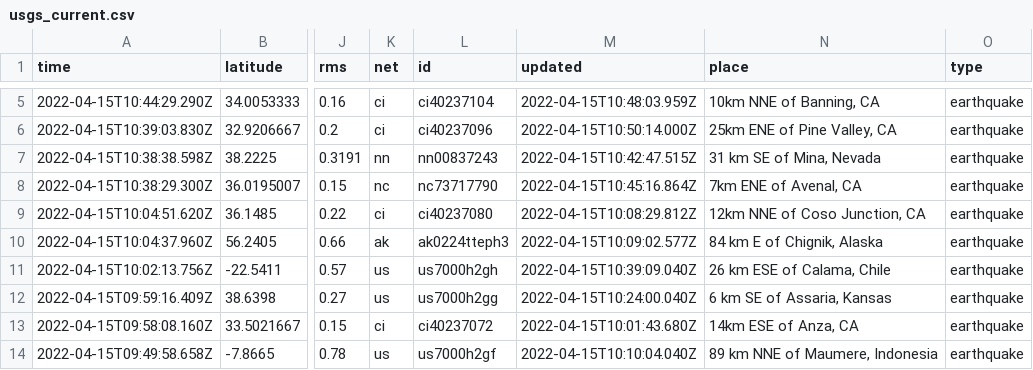
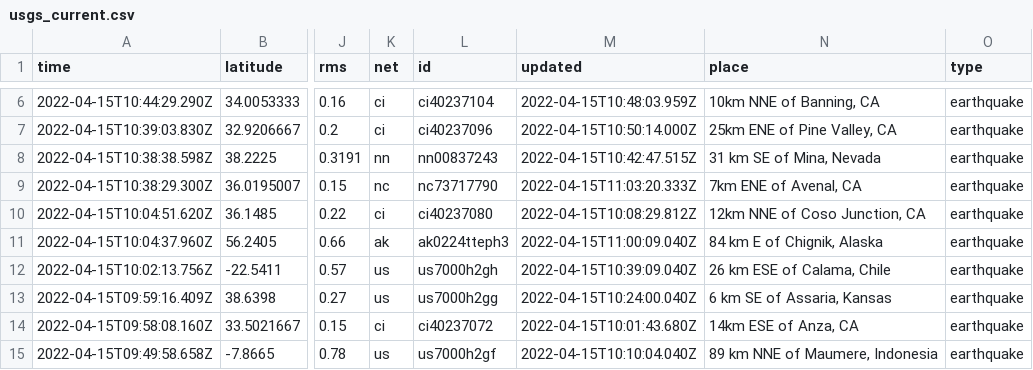
Before and after one commit to AnjDelgado/my-data-robot, a CSV file: usgs_current.csv, drawn as a sheet; only a part is shown, gaps mark what is left out; addresses are those after the commit; the diff covers the shown part only; the diff names each change by its address in the sheet, - before the commit and + after, or states it on an @@ line.

```diff
--- a/usgs_current.csv
+++ b/usgs_current.csv
-M9 (updated): 2022-04-15T10:45:16.864Z
+M9 (updated): 2022-04-15T11:03:20.333Z
-M11 (updated): 2022-04-15T10:09:02.577Z
+M11 (updated): 2022-04-15T11:00:09.040Z
```
Also changed, not shown: 1 added row, 3 removed rows and 4 edited cells elsewhere in this file.
